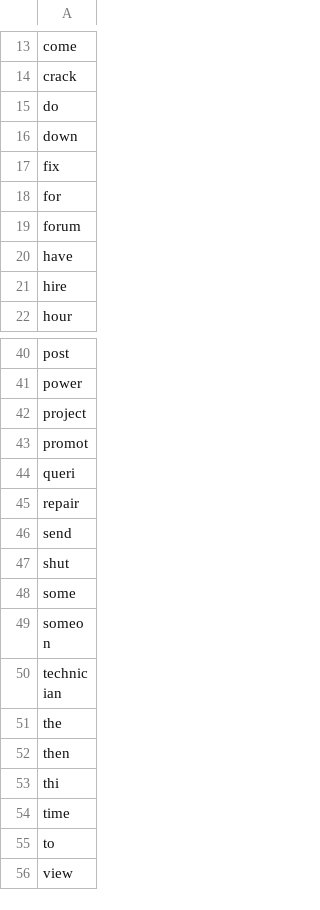
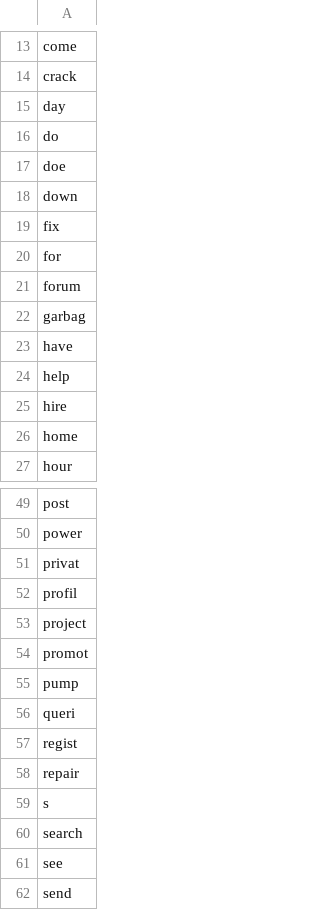
Before and after one commit to Kanbc/talk-with-butler, a CSV file: vocab_opt.csv, drawn as a sheet; only a part is shown, gaps mark what is left out; the shorter side is filled out with more unchanged rows; the diff covers the shown part only; the diff names each change by its address in the sheet, - before the commit and + after, or states it on an @@ line.

```diff
--- a/vocab_opt.csv
+++ b/vocab_opt.csv
+row 15: day
+row 17: doe
+row 22: garbag
+row 24: help
+row 26: home
+row 51: privat
+row 52: profil
+row 55: pump
+row 57: regist
+row 59: s
+row 60: search
+row 61: see
```
Also changed, not shown: 8 added rows elsewhere in this file, 1 other file.
